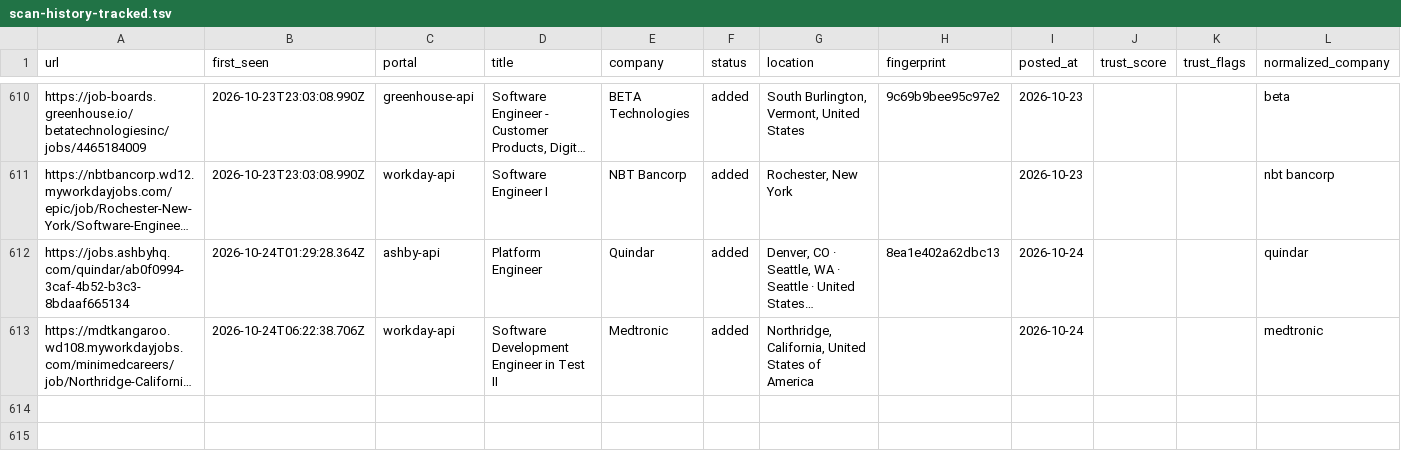
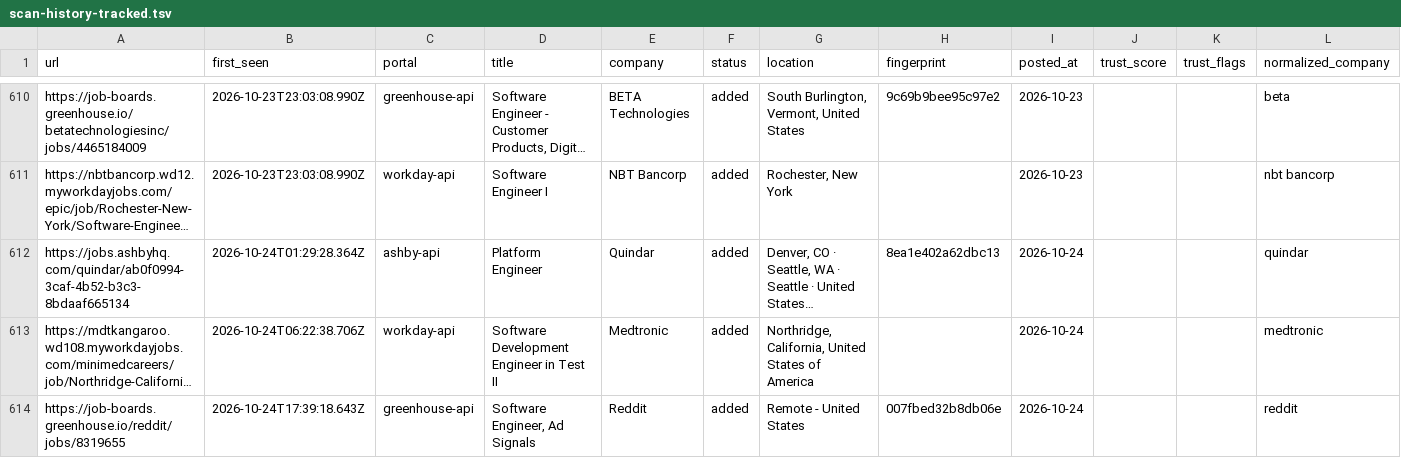
Before and after one commit to manavmalavia18/scoutgrid, a TSV file: data/scan-history-tracked.tsv, drawn as a sheet; only a part is shown, gaps mark what is left out; long unchanged cells end in …; the diff names each change by its address in the sheet, - before the commit and + after, or states it on an @@ line.

```diff
--- a/data/scan-history-tracked.tsv
+++ b/data/scan-history-tracked.tsv
+row 614: https://job-boards.greenhouse.io/reddit/jobs/8319655 | 2026-10-24T17:39:18.643Z | greenhouse-api | Software Engineer, Ad Signals | Reddit | added | Remote - United States | 007fbed32b8db06e | 2026-10-24 |  |  | reddit
```
Also changed, not shown: data/scan-runs.tsv, 3 other files.
